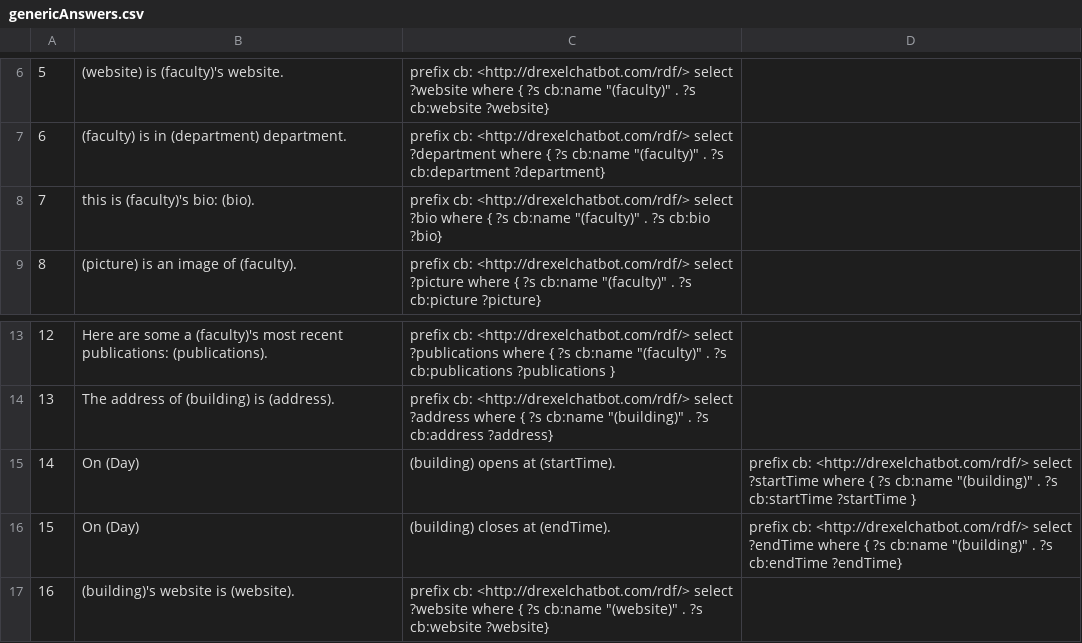
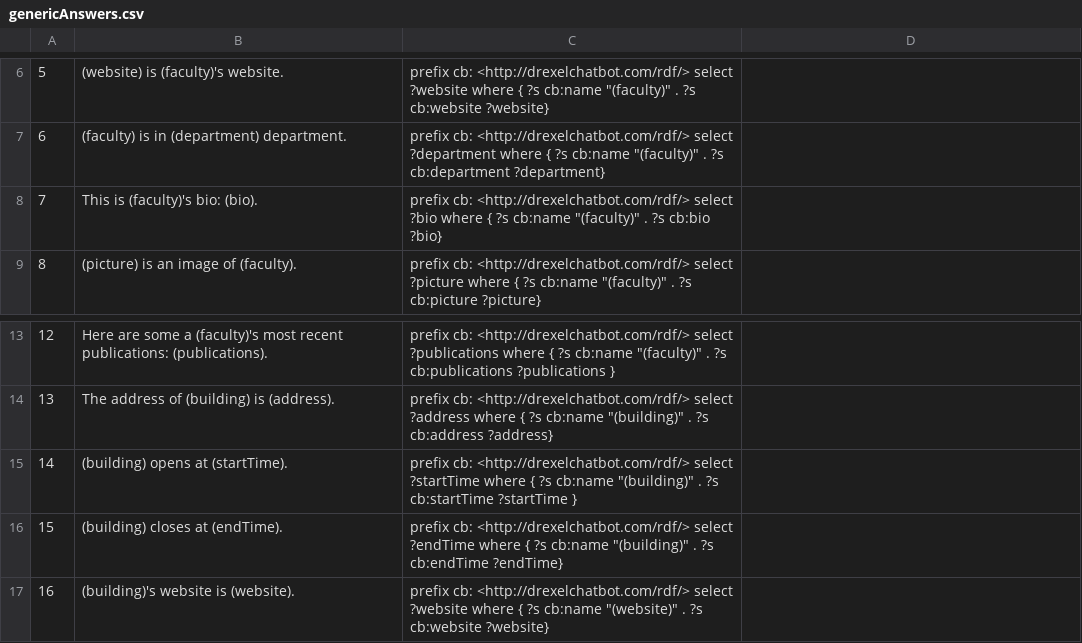
Before and after one commit to DrexelChatbotGroup/DrexelChatbot, a CSV file: chatbot/genericAnswers.csv, drawn as a sheet; only a part is shown, gaps mark what is left out.

Commit message:
Minor issue with genericAnswers.csv

```diff
--- a/chatbot/genericAnswers.csv
+++ b/chatbot/genericAnswers.csv
@@ -7,3 +7,3 @@
 6,(faculty) is in (department) department.,prefix cb: <http://drexelchatbot.com/rdf/> select ?department where { ?s cb:name "(faculty)" . ?s cb:department ?department}
-7,this is (faculty)'s bio: (bio).,prefix cb: <http://drexelchatbot.com/rdf/> select ?bio where { ?s cb:name "(faculty)" . ?s cb:bio ?bio}
+7,This is (faculty)'s bio: (bio).,prefix cb: <http://drexelchatbot.com/rdf/> select ?bio where { ?s cb:name "(faculty)" . ?s cb:bio ?bio}
 8,(picture) is an image of (faculty).,prefix cb: <http://drexelchatbot.com/rdf/> select ?picture where { ?s cb:name "(faculty)" . ?s cb:picture ?picture}
@@ -14,4 +14,4 @@
 13,The address of (building) is (address).,prefix cb: <http://drexelchatbot.com/rdf/> select ?address where { ?s cb:name "(building)" . ?s cb:address ?address}
-14,On (Day), (building) opens at (startTime).,prefix cb: <http://drexelchatbot.com/rdf/> select ?startTime where { ?s cb:name "(building)" . ?s cb:startTime ?startTime }
-15,On (Day), (building) closes at (endTime).,prefix cb: <http://drexelchatbot.com/rdf/> select ?endTime where { ?s cb:name "(building)" . ?s cb:endTime ?endTime}
+14,(building) opens at (startTime).,prefix cb: <http://drexelchatbot.com/rdf/> select ?startTime where { ?s cb:name "(building)" . ?s cb:startTime ?startTime }
+15,(building) closes at (endTime).,prefix cb: <http://drexelchatbot.com/rdf/> select ?endTime where { ?s cb:name "(building)" . ?s cb:endTime ?endTime}
 16,(building)'s website is (website).,prefix cb: <http://drexelchatbot.com/rdf/> select ?website where { ?s cb:name "(website)" . ?s cb:website ?website}
```
